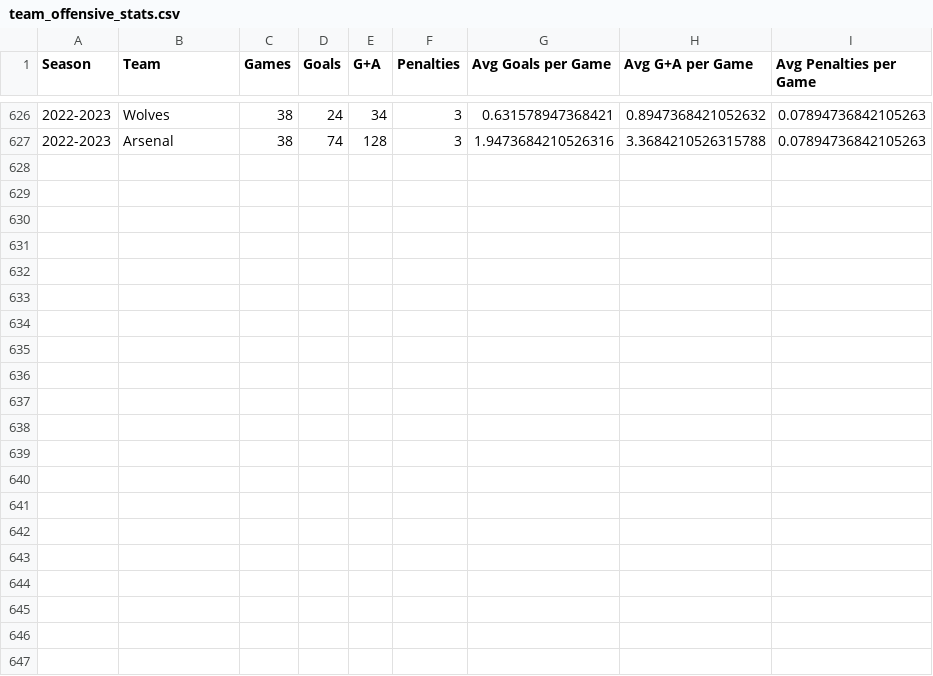
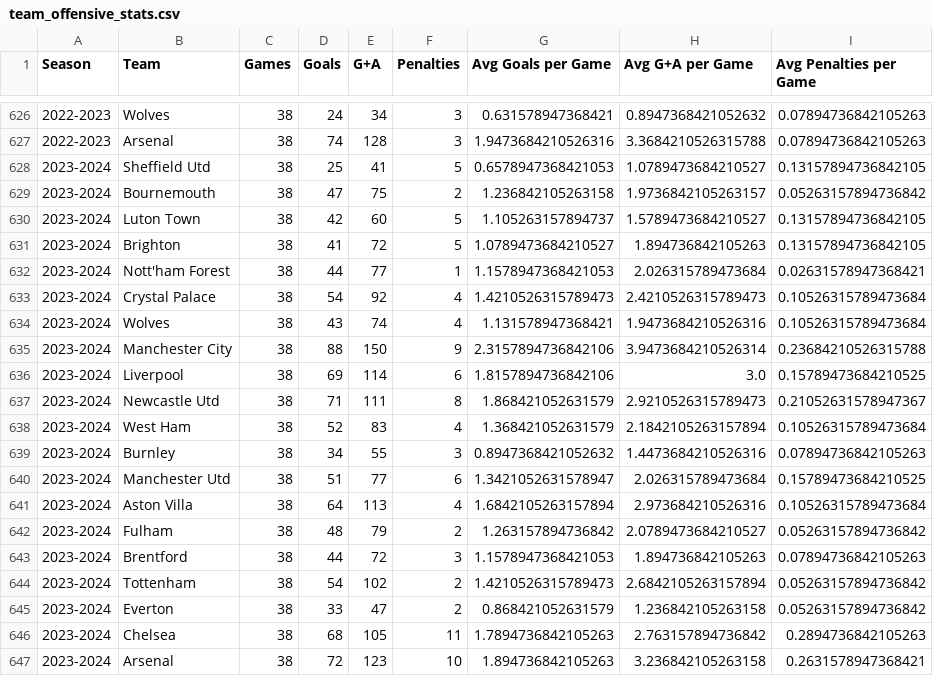
Before and after one commit to ML-Project-PremierInsights/ELO-Insights, a CSV file: Datasets/team_offensive_stats.csv, drawn as a sheet; only a part is shown, gaps mark what is left out; the diff names each change by its address in the sheet, - before the commit and + after, or states it on an @@ line.

```diff
--- a/Datasets/team_offensive_stats.csv
+++ b/Datasets/team_offensive_stats.csv
+row 628: 2023-2024 | Sheffield Utd | 38 | 25 | 41 | 5 | 0.6578947368421053 | 1.0789473684210527 | 0.13157894736842105
+row 629: 2023-2024 | Bournemouth | 38 | 47 | 75 | 2 | 1.236842105263158 | 1.9736842105263157 | 0.05263157894736842
+row 630: 2023-2024 | Luton Town | 38 | 42 | 60 | 5 | 1.105263157894737 | 1.5789473684210527 | 0.13157894736842105
+row 631: 2023-2024 | Brighton | 38 | 41 | 72 | 5 | 1.0789473684210527 | 1.894736842105263 | 0.13157894736842105
+row 632: 2023-2024 | Nott'ham Forest | 38 | 44 | 77 | 1 | 1.1578947368421053 | 2.026315789473684 | 0.02631578947368421
+row 633: 2023-2024 | Crystal Palace | 38 | 54 | 92 | 4 | 1.4210526315789473 | 2.4210526315789473 | 0.10526315789473684
+row 634: 2023-2024 | Wolves | 38 | 43 | 74 | 4 | 1.131578947368421 | 1.9473684210526316 | 0.10526315789473684
+row 635: 2023-2024 | Manchester City | 38 | 88 | 150 | 9 | 2.3157894736842106 | 3.9473684210526314 | 0.23684210526315788
+row 636: 2023-2024 | Liverpool | 38 | 69 | 114 | 6 | 1.8157894736842106 | 3.0 | 0.15789473684210525
+row 637: 2023-2024 | Newcastle Utd | 38 | 71 | 111 | 8 | 1.868421052631579 | 2.9210526315789473 | 0.21052631578947367
+row 638: 2023-2024 | West Ham | 38 | 52 | 83 | 4 | 1.368421052631579 | 2.1842105263157894 | 0.10526315789473684
+row 639: 2023-2024 | Burnley | 38 | 34 | 55 | 3 | 0.8947368421052632 | 1.4473684210526316 | 0.07894736842105263
+row 640: 2023-2024 | Manchester Utd | 38 | 51 | 77 | 6 | 1.3421052631578947 | 2.026315789473684 | 0.15789473684210525
+row 641: 2023-2024 | Aston Villa | 38 | 64 | 113 | 4 | 1.6842105263157894 | 2.973684210526316 | 0.10526315789473684
+row 642: 2023-2024 | Fulham | 38 | 48 | 79 | 2 | 1.263157894736842 | 2.0789473684210527 | 0.05263157894736842
+row 643: 2023-2024 | Brentford | 38 | 44 | 72 | 3 | 1.1578947368421053 | 1.894736842105263 | 0.07894736842105263
+row 644: 2023-2024 | Tottenham | 38 | 54 | 102 | 2 | 1.4210526315789473 | 2.6842105263157894 | 0.05263157894736842
+row 645: 2023-2024 | Everton | 38 | 33 | 47 | 2 | 0.868421052631579 | 1.236842105263158 | 0.05263157894736842
+row 646: 2023-2024 | Chelsea | 38 | 68 | 105 | 11 | 1.7894736842105263 | 2.763157894736842 | 0.2894736842105263
+row 647: 2023-2024 | Arsenal | 38 | 72 | 123 | 10 | 1.894736842105263 | 3.236842105263158 | 0.2631578947368421
```
Also changed, not shown: Datasets/team_defensive_stats.csv, 2 other files.
